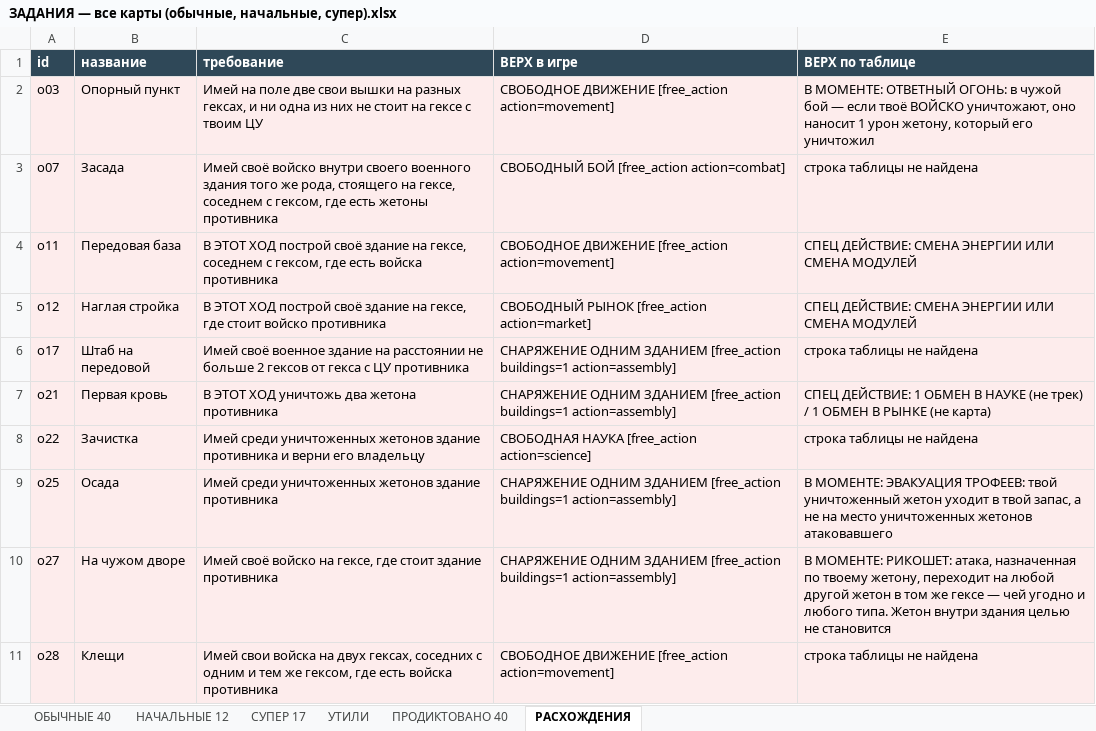
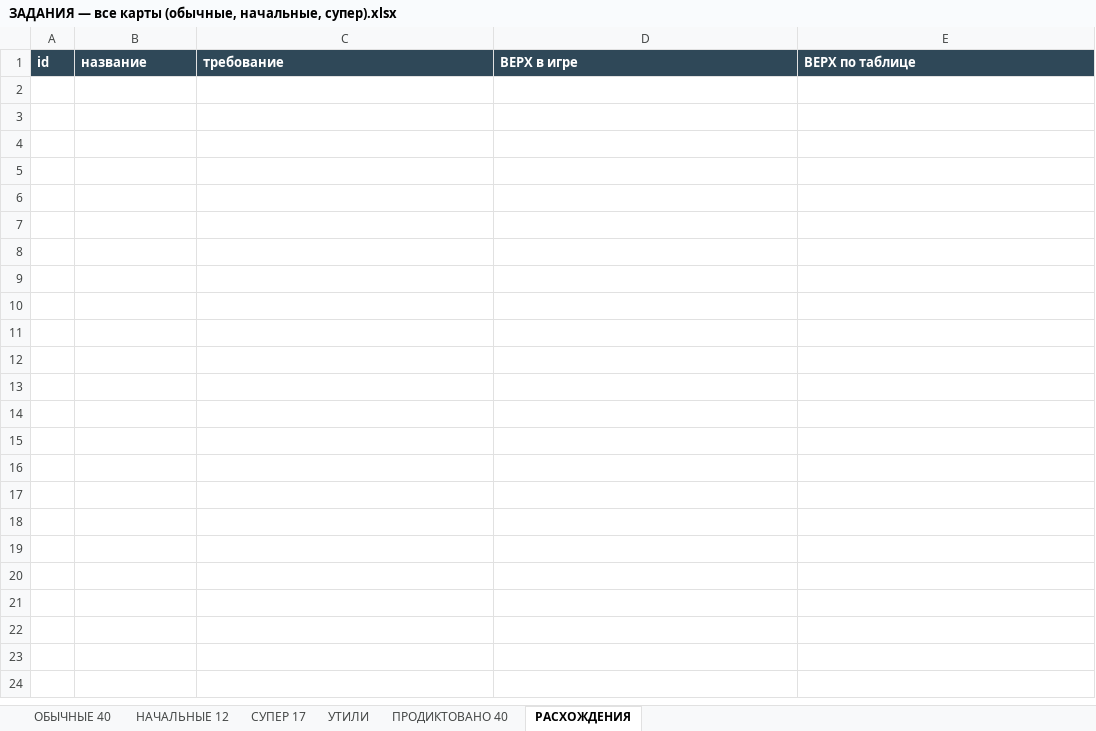
Before and after one commit to backskin/forged-in-kelium, an Excel workbook: docs/ЗАДАНИЯ — все карты (обычные, начальные, супер).xlsx, sheet РАСХОЖДЕНИЯ, drawn as a sheet; only a part is shown; values as stored, in another font and other column widths than the file's, no borders; the diff covers the shown part only; the diff names each change by its address in the sheet, - before the commit and + after, or states it on an @@ line.

```diff
--- a/docs/ЗАДАНИЯ — все карты (обычные, начальные, супер).xlsx (sheet РАСХОЖДЕНИЯ)
+++ b/docs/ЗАДАНИЯ — все карты (обычные, начальные, супер).xlsx (sheet РАСХОЖДЕНИЯ)
-row 2: o03 | Опорный пункт | Имей на поле две свои вышки на разных гексах, и ни одна из них не стоит на гексе с твоим ЦУ | СВОБОДНОЕ ДВИЖЕНИЕ [free_action action=movement] | В МОМЕНТЕ: ОТВЕТНЫЙ ОГОНЬ: в чужой бой — если твоё ВОЙСКО уничтожают, оно наносит 1 урон жетону, который его уничтожил
-row 3: o07 | Засада | Имей своё войско внутри своего военного здания того же рода, стоящего на гексе, соседнем с гексом, где есть жетоны противника | СВОБОДНЫЙ БОЙ [free_action action=combat] | строка таблицы не найдена
-row 4: o11 | Передовая база | В ЭТОТ ХОД построй своё здание на гексе, соседнем с гексом, где есть войска противника | СВОБОДНОЕ ДВИЖЕНИЕ [free_action action=movement] | СПЕЦ ДЕЙСТВИЕ: СМЕНА ЭНЕРГИИ ИЛИ СМЕНА МОДУЛЕЙ
-row 5: o12 | Наглая стройка | В ЭТОТ ХОД построй своё здание на гексе, где стоит войско противника | СВОБОДНЫЙ РЫНОК [free_action action=market] | СПЕЦ ДЕЙСТВИЕ: СМЕНА ЭНЕРГИИ ИЛИ СМЕНА МОДУЛЕЙ
-row 6: o17 | Штаб на передовой | Имей своё военное здание на расстоянии не больше 2 гексов от гекса с ЦУ противника | СНАРЯЖЕНИЕ ОДНИМ ЗДАНИЕМ [free_action buildings=1 action=assembly] | строка таблицы не найдена
-row 7: o21 | Первая кровь | В ЭТОТ ХОД уничтожь два жетона противника | СНАРЯЖЕНИЕ ОДНИМ ЗДАНИЕМ [free_action buildings=1 action=assembly] | СПЕЦ ДЕЙСТВИЕ: 1 ОБМЕН В НАУКЕ (не трек) / 1 ОБМЕН В РЫНКЕ (не карта)
-row 8: o22 | Зачистка | Имей среди уничтоженных жетонов здание противника и верни его владельцу | СВОБОДНАЯ НАУКА [free_action action=science] | строка таблицы не найдена
-row 9: o25 | Осада | Имей среди уничтоженных жетонов здание противника | СНАРЯЖЕНИЕ ОДНИМ ЗДАНИЕМ [free_action buildings=1 action=assembly] | В МОМЕНТЕ: ЭВАКУАЦИЯ ТРОФЕЕВ: твой уничтоженный жетон уходит в твой запас, а не на место уничтоженных жетонов атаковавшего
-row 10: o27 | На чужом дворе | Имей своё войско на гексе, где стоит здание противника | СНАРЯЖЕНИЕ ОДНИМ ЗДАНИЕМ [free_action buildings=1 action=assembly] | В МОМЕНТЕ: РИКОШЕТ: атака, назначенная по твоему жетону, переходит на любой другой жетон в том же гексе — чей угодно и любого типа. Жетон внутри здания целью не становится
-row 11: o28 | Клещи | Имей свои войска на двух гексах, соседних с одним и тем же гексом, где есть войска противника | СВОБОДНОЕ ДВИЖЕНИЕ [free_action action=movement] | строка таблицы не найдена
```
Also changed, not shown: 29 removed rows elsewhere in this sheet, sheet ОБЫЧНЫЕ 40, sheet УТИЛИ.
